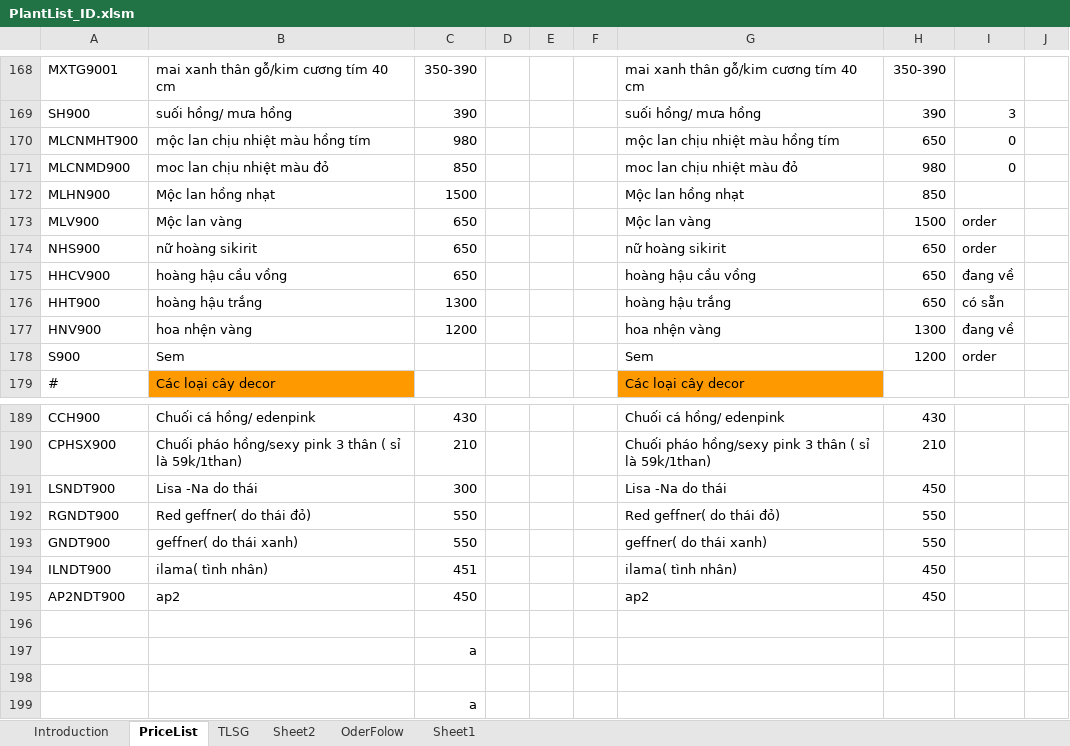
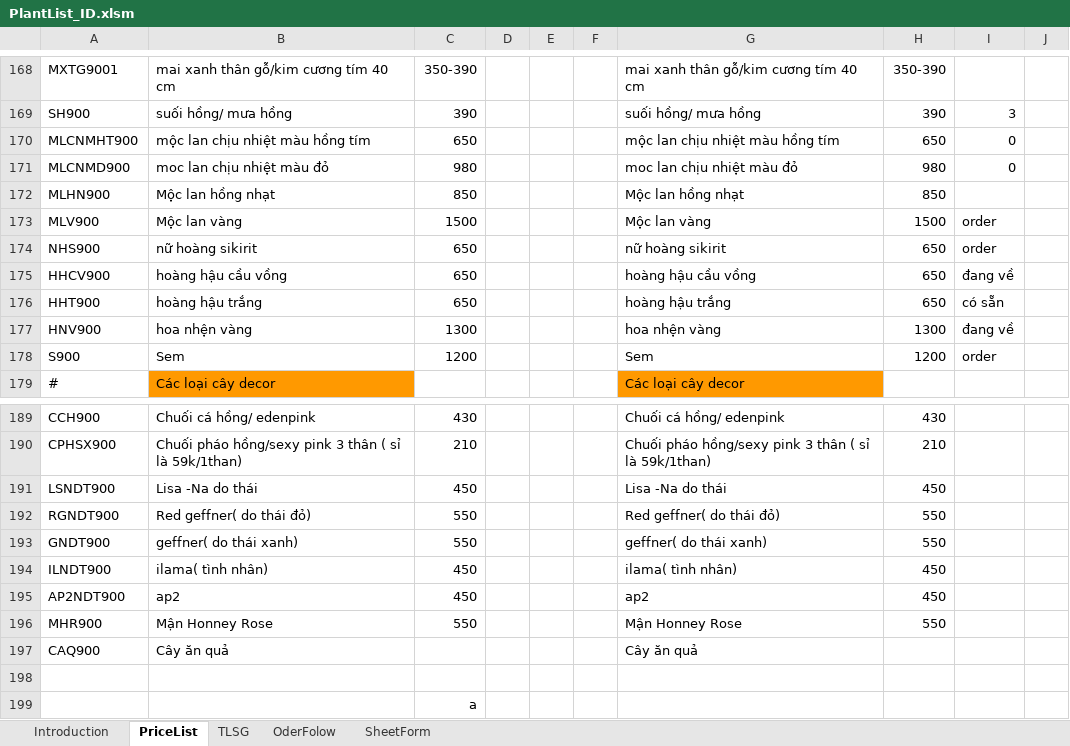
Before and after one commit to Hungdt115/DataPlantList, an Excel workbook: PlantList_ID.xlsm, sheet PriceList, drawn as a sheet; only a part is shown, gaps mark what is left out; values as stored, in another font and other column widths than the file's, no borders; charts and pictures and conditional formats not drawn; removed rows and columns are numbered as before the commit, all else as after; the diff names each change by its address in the sheet, - before the commit and + after, or states it on an @@ line.

Commit message:
Add dÃata sheet form

```diff
--- a/PlantList_ID.xlsm (sheet PriceList)
+++ b/PlantList_ID.xlsm (sheet PriceList)
-sheet tab: Sheet2
-sheet tab: Sheet1
+sheet tab: SheetForm
-C170: 980
+C170: 650
-C171: 850
+C171: 980
-C172: 1500
+C172: 850
-C173: 650
+C173: 1500
-C176: 1300
+C176: 650
-C177: 1200
+C177: 1300
-C178: (empty)
+C178: 1200
-C191: 300
+C191: 450
-C194: 451
+C194: 450
-row 196: (empty)
+row 196: MHR900 | Mận Honney Rose | 550 |  |  |  | Mận Honney Rose | 550
-row 197:  |  | a
+row 197: CAQ900 | Cây ăn quả |  |  |  |  | Cây ăn quả
```
Also changed, not shown: sheet OderFolow, sheet TLSG, charts or pictures.
